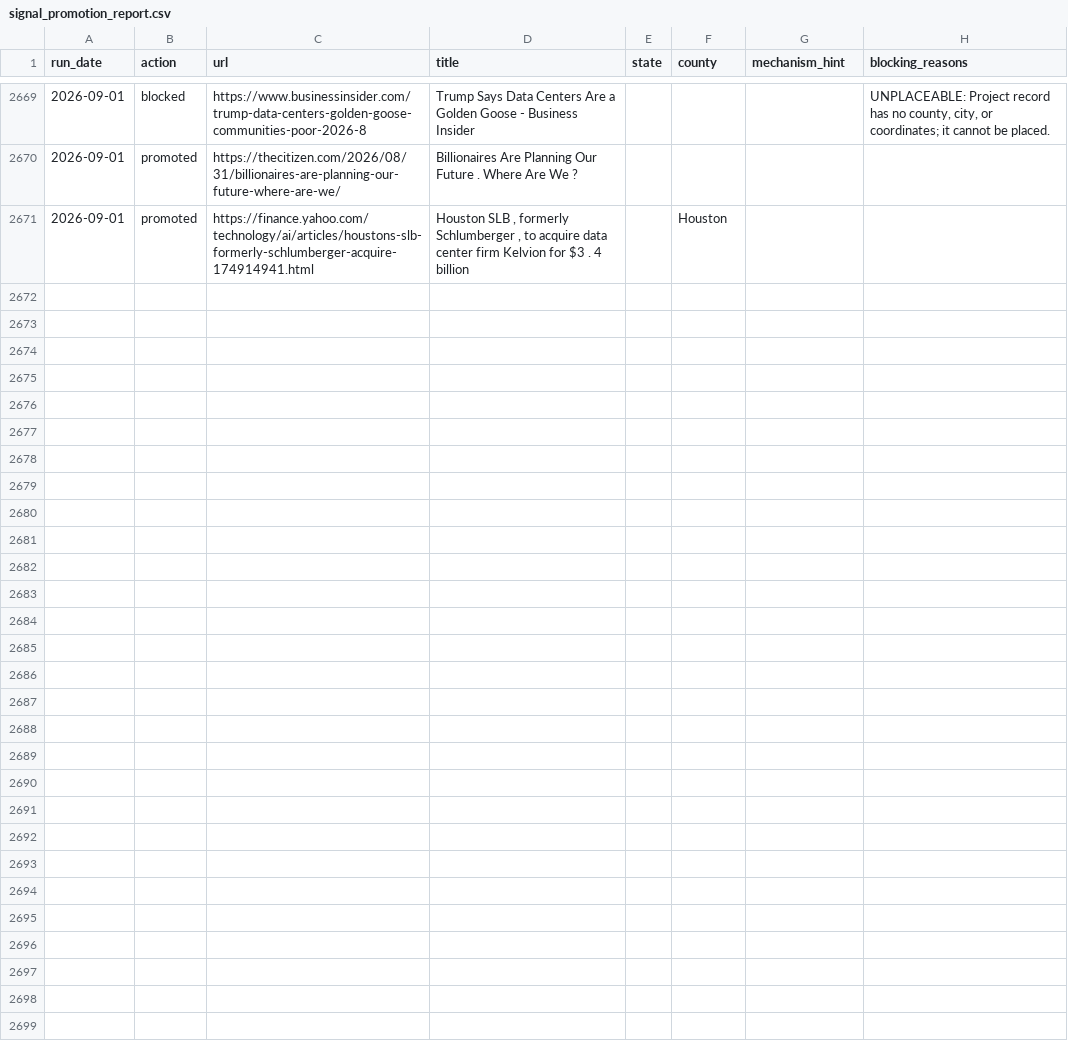
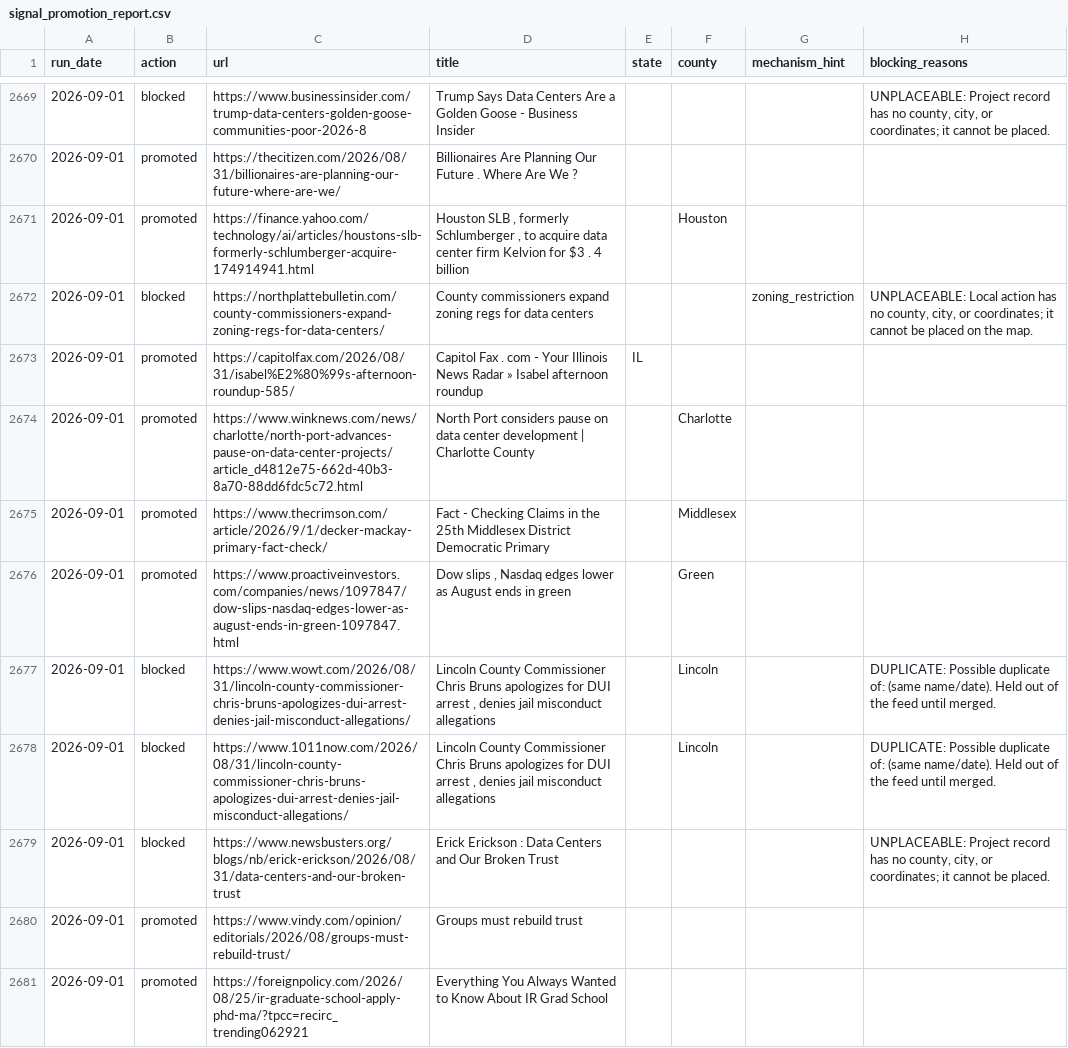
Before and after one commit to pricephillips/data-center-map, a CSV file: data/signal_promotion_report.csv, drawn as a sheet; only a part is shown, gaps mark what is left out; the diff names each change by its address in the sheet, - before the commit and + after, or states it on an @@ line.

```diff
--- a/data/signal_promotion_report.csv
+++ b/data/signal_promotion_report.csv
+row 2672: 2026-09-01 | blocked | https://northplattebulletin.com/county-commissioners-expand-zoning-regs-for-data-centers/ | County commissioners expand zoning regs for data centers |  |  | zoning_restriction | UNPLACEABLE: Local action has no county, city, or coordinates; it cannot be placed on the map.
+row 2673: 2026-09-01 | promoted | https://capitolfax.com/2026/08/31/isabel%E2%80%99s-afternoon-roundup-585/ | Capitol Fax . com - Your Illinois News Radar » Isabel afternoon roundup | IL
+row 2674: 2026-09-01 | promoted | https://www.winknews.com/news/charlotte/north-port-advances-pause-on-data-center-projects/article_d4812e75-662d-40b3-8a70-88dd6fdc5c72.html | North Port considers pause on data center development | Charlotte County |  | Charlotte
+row 2675: 2026-09-01 | promoted | https://www.thecrimson.com/article/2026/9/1/decker-mackay-primary-fact-check/ | Fact - Checking Claims in the 25th Middlesex District Democratic Primary |  | Middlesex
+row 2676: 2026-09-01 | promoted | https://www.proactiveinvestors.com/companies/news/1097847/dow-slips-nasdaq-edges-lower-as-august-ends-in-green-1097847.html | Dow slips , Nasdaq edges lower as August ends in green |  | Green
+row 2677: 2026-09-01 | blocked | https://www.wowt.com/2026/08/31/lincoln-county-commissioner-chris-bruns-apologizes-dui-arrest-denies-jail-misconduct-allegations/ | Lincoln County Commissioner Chris Bruns apologizes for DUI arrest , denies jail misconduct allegations |  | Lincoln |  | DUPLICATE: Possible duplicate of: (same name/date). Held out of the feed until merged.
+row 2678: 2026-09-01 | blocked | https://www.1011now.com/2026/08/31/lincoln-county-commissioner-chris-bruns-apologizes-dui-arrest-denies-jail-misconduct-allegations/ | Lincoln County Commissioner Chris Bruns apologizes for DUI arrest , denies jail misconduct allegations |  | Lincoln |  | DUPLICATE: Possible duplicate of: (same name/date). Held out of the feed until merged.
+row 2679: 2026-09-01 | blocked | https://www.newsbusters.org/blogs/nb/erick-erickson/2026/08/31/data-centers-and-our-broken-trust | Erick Erickson : Data Centers and Our Broken Trust |  |  |  | UNPLACEABLE: Project record has no county, city, or coordinates; it cannot be placed.
+row 2680: 2026-09-01 | promoted | https://www.vindy.com/opinion/editorials/2026/08/groups-must-rebuild-trust/ | Groups must rebuild trust
+row 2681: 2026-09-01 | promoted | https://foreignpolicy.com/2026/08/25/ir-graduate-school-apply-phd-ma/?tpcc=recirc_trending062921 | Everything You Always Wanted to Know About IR Grad School
```
Also changed, not shown: data/facility_candidates.csv, data/signal_harvest_log.csv, 2 other files.
